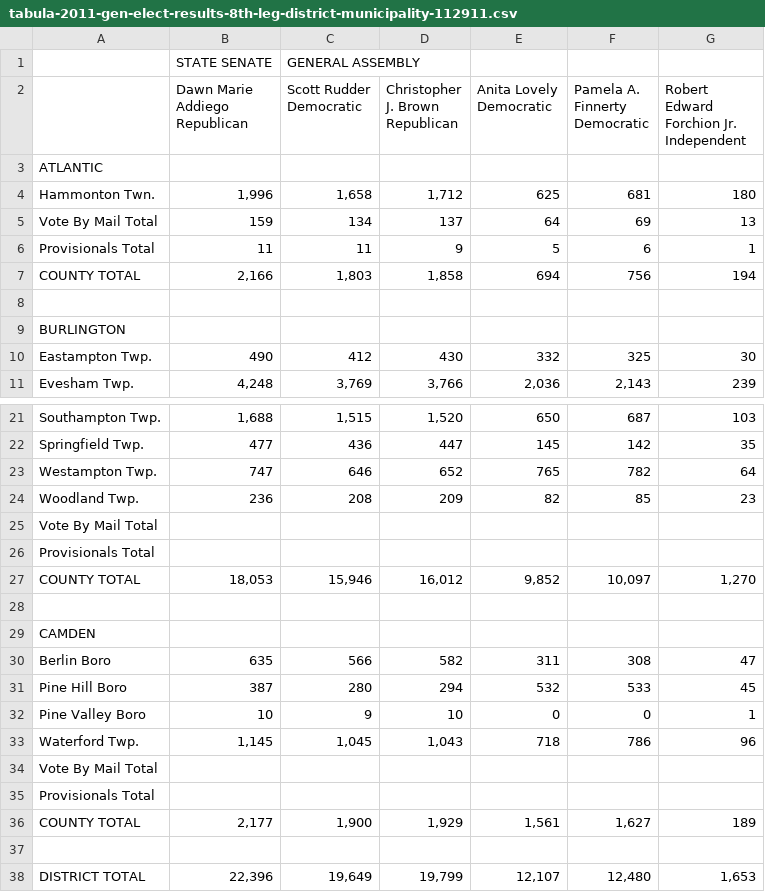
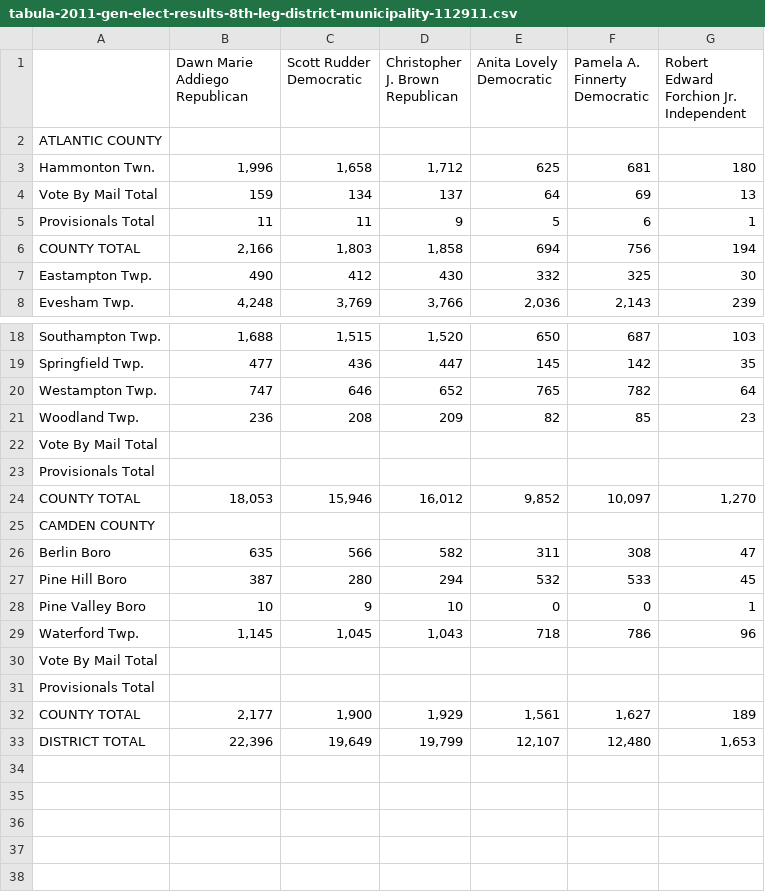
Before and after one commit to openelections/openelections-sources-nj, a CSV file: 2011/general/csv/tabula-2011-gen-elect-results-8th-leg-district-municipality-112911.csv, drawn as a sheet; only a part is shown, gaps mark what is left out.

Commit message:
fixed headers and county names

```diff
--- a/2011/general/csv/tabula-2011-gen-elect-results-8th-leg-district-municipality-112911.csv
+++ b/2011/general/csv/tabula-2011-gen-elect-results-8th-leg-district-municipality-112911.csv
@@ -1,2 +1 @@
-"",STATE SENATE,GENERAL ASSEMBLY,,,,,
 "","Dawn Marie Addiego
@@ -8,3 +7,3 @@ Democratic","Robert Edward Forchion Jr.
 Independent",
-ATLANTIC,,,,,,,
+ATLANTIC COUNTY,,,,,,,
 Hammonton Twn.,"1,996","1,658","1,712",625,681,180,
@@ -13,4 +12,2 @@ Provisionals Total,11,11,9,5,6,1,
 COUNTY TOTAL,"2,166","1,803","1,858",694,756,194,
-"",,,,,,,
-BURLINGTON,,,,,,,
 Eastampton Twp.,490,412,430,332,325,30,
@@ -33,4 +30,3 @@ Provisionals Total,,,,,,,
 COUNTY TOTAL,"18,053","15,946","16,012","9,852","10,097","1,270",
-"",,,,,,,
-CAMDEN,,,,,,,
+CAMDEN COUNTY,,,,,,,
 Berlin Boro,635,566,582,311,308,47,
@@ -42,3 +38,2 @@ Provisionals Total,,,,,,,
 COUNTY TOTAL,"2,177","1,900","1,929","1,561","1,627",189,
-"",,,,,,,
 DISTRICT TOTAL,"22,396","19,649","19,799","12,107","12,480","1,653",
```
Also changed, not shown: 2011/general/csv/tabula-2011-gen-elect-results-13th-leg-district-municipality-112911.csv, 2011/general/csv/tabula-2011-gen-elect-results-14th-leg-district-municipality-112911.csv, 35 other files.
